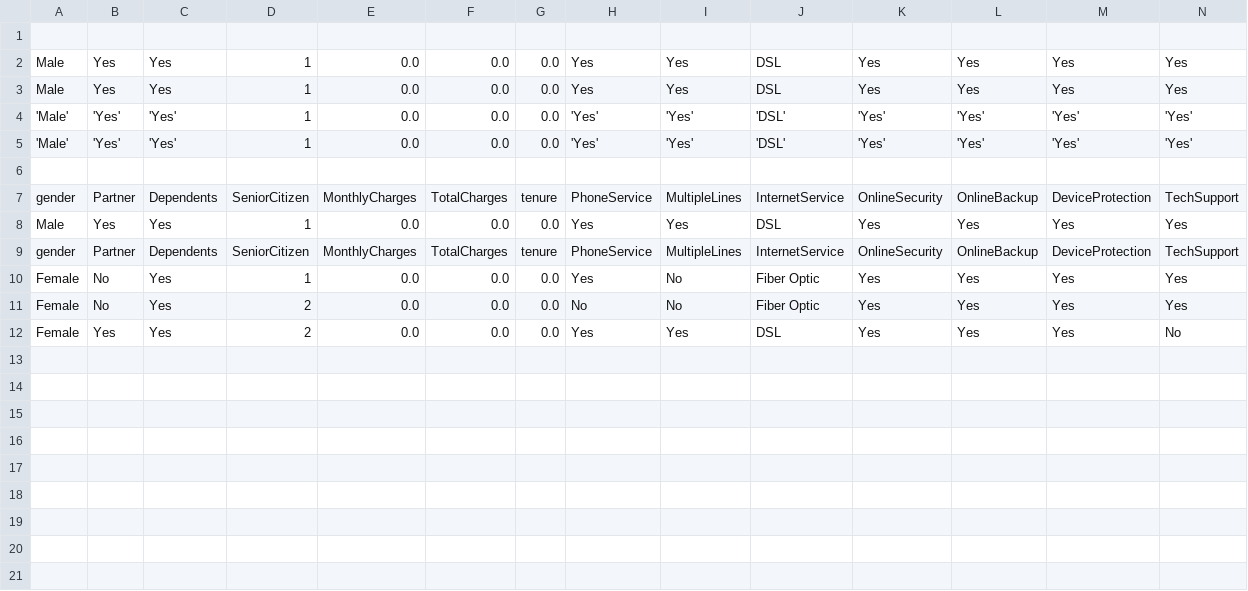
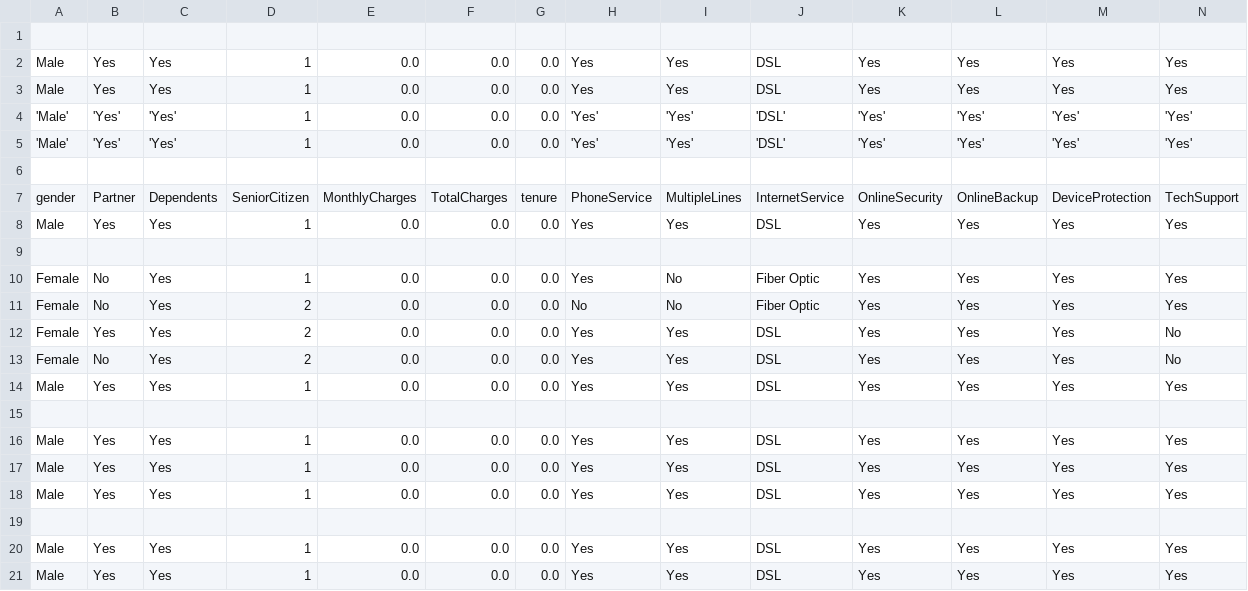
Before and after one commit to Code-str8/churn-prediction-ml-app, a CSV file: Data/History.csv, drawn as a sheet; only a part is shown; rows hold the shown columns only; the diff names each change by its address in the sheet, - before the commit and + after, or states it on an @@ line.

```diff
--- a/Data/History.csv
+++ b/Data/History.csv
-row 9: gender | Partner | Dependents | SeniorCitizen | MonthlyCharges | TotalCharges | tenure | PhoneService | MultipleLines | InternetService | OnlineSecurity | OnlineBackup | DeviceProtection | TechSupport
+row 9: (empty)
+row 13: Female | No | Yes | 2 | 0.0 | 0.0 | 0.0 | Yes | Yes | DSL | Yes | Yes | Yes | No
+row 14: Male | Yes | Yes | 1 | 0.0 | 0.0 | 0.0 | Yes | Yes | DSL | Yes | Yes | Yes | Yes
+row 15: (empty)
+row 16: Male | Yes | Yes | 1 | 0.0 | 0.0 | 0.0 | Yes | Yes | DSL | Yes | Yes | Yes | Yes
+row 17: Male | Yes | Yes | 1 | 0.0 | 0.0 | 0.0 | Yes | Yes | DSL | Yes | Yes | Yes | Yes
+row 18: Male | Yes | Yes | 1 | 0.0 | 0.0 | 0.0 | Yes | Yes | DSL | Yes | Yes | Yes | Yes
+row 19: (empty)
+row 20: Male | Yes | Yes | 1 | 0.0 | 0.0 | 0.0 | Yes | Yes | DSL | Yes | Yes | Yes | Yes
+row 21: Male | Yes | Yes | 1 | 0.0 | 0.0 | 0.0 | Yes | Yes | DSL | Yes | Yes | Yes | Yes
```
Also changed, not shown: 5 other files.
